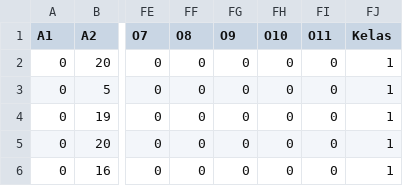
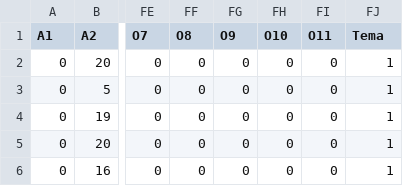
Before and after one commit to kadekhendra92/disertasi, a CSV file: SciRec_dataset_Dataset3.csv, drawn as a sheet; only a part is shown, gaps mark what is left out; the diff names each change by its address in the sheet, - before the commit and + after, or states it on an @@ line.

Commit message:
Update SciRec_dataset_Dataset3.csv

```diff
--- a/SciRec_dataset_Dataset3.csv
+++ b/SciRec_dataset_Dataset3.csv
-FJ1: Kelas
+FJ1: Tema
```
